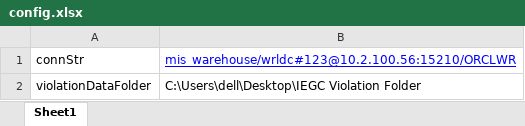
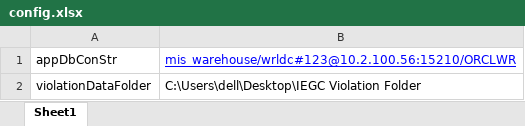
Before and after one commit to dheerajgupta0001/IEGC_VIOLATION_PROJECT, an Excel workbook: config.xlsx, sheet Sheet1, drawn as a sheet; values as stored, in another font and other column widths than the file's, no borders; the diff names each change by its address in the sheet, - before the commit and + after, or states it on an @@ line.

```diff
--- a/config.xlsx (sheet Sheet1)
+++ b/config.xlsx (sheet Sheet1)
-A1: connStr
+A1: appDbConStr
```
Also changed, not shown: 9 other files.
